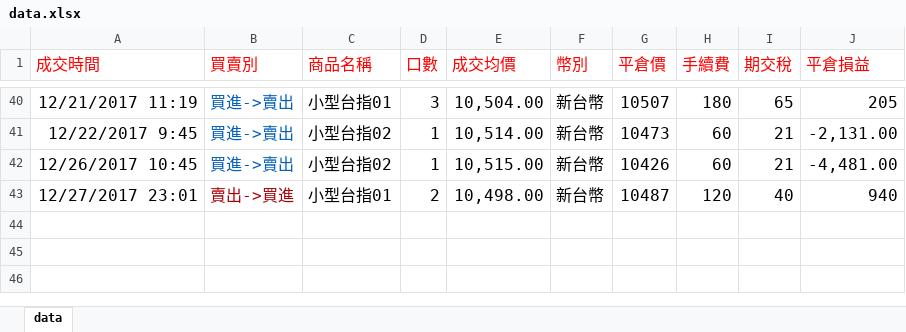
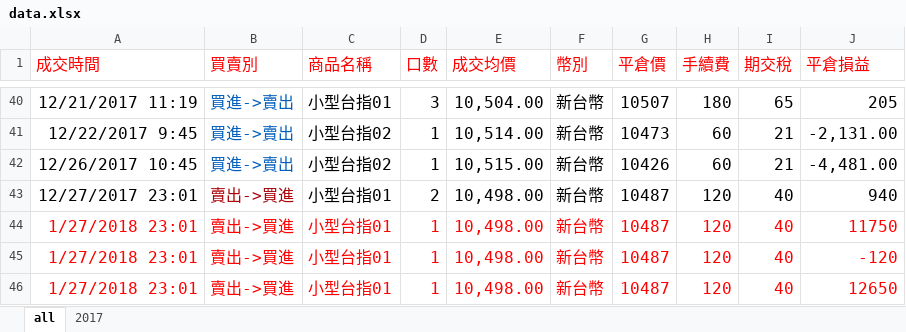
Before and after one commit to sclin0323/my-trade, an Excel workbook: files/data.xlsx, sheet all, drawn as a sheet; only a part is shown, gaps mark what is left out; values as stored, in another font and other column widths than the file's, no borders; the diff names each change by its address in the sheet, - before the commit and + after, or states it on an @@ line.

```diff
--- a/files/data.xlsx (sheet all)
+++ b/files/data.xlsx (sheet all)
-sheet tab: data
+sheet tab: all
+sheet tab: 2017
+row 44: 1/27/2018 23:01 | 賣出->買進 | 小型台指01 | 1 | 10,498.00 | 新台幣 | 10487 | 120 | 40 | 11750
+row 45: 1/27/2018 23:01 | 賣出->買進 | 小型台指01 | 1 | 10,498.00 | 新台幣 | 10487 | 120 | 40 | -120
+row 46: 1/27/2018 23:01 | 賣出->買進 | 小型台指01 | 1 | 10,498.00 | 新台幣 | 10487 | 120 | 40 | 12650
```
Also changed, not shown: 2 other files.
